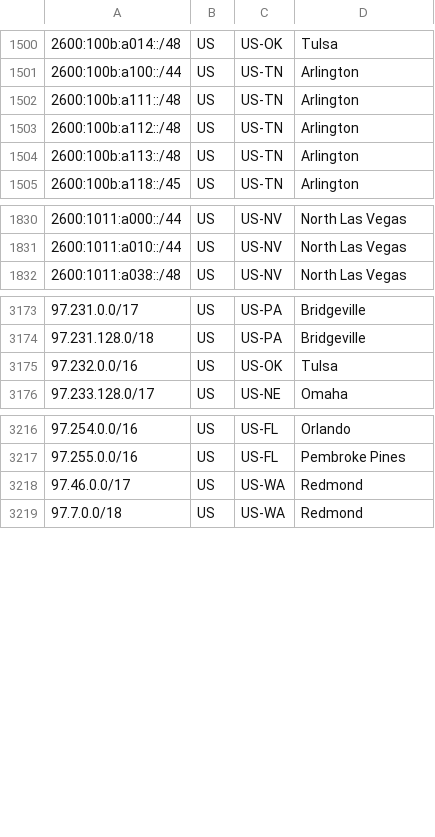
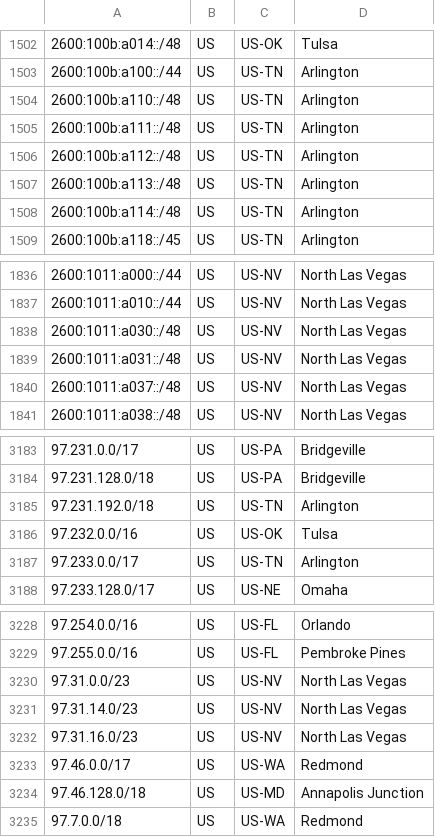
Before and after one commit to Verizon/verizon-geofeed, a CSV file: feed_wireless.csv, drawn as a sheet; only a part is shown, gaps mark what is left out; the diff covers the shown part only; the diff names each change by its address in the sheet, - before the commit and + after, or states it on an @@ line.

```diff
--- a/feed_wireless.csv
+++ b/feed_wireless.csv
+row 1504: 2600:100b:a110::/48 | US | US-TN | Arlington
+row 1508: 2600:100b:a114::/48 | US | US-TN | Arlington
+row 1838: 2600:1011:a030::/48 | US | US-NV | North Las Vegas
+row 1839: 2600:1011:a031::/48 | US | US-NV | North Las Vegas
+row 1840: 2600:1011:a037::/48 | US | US-NV | North Las Vegas
+row 3185: 97.231.192.0/18 | US | US-TN | Arlington
+row 3187: 97.233.0.0/17 | US | US-TN | Arlington
+row 3230: 97.31.0.0/23 | US | US-NV | North Las Vegas
+row 3231: 97.31.14.0/23 | US | US-NV | North Las Vegas
+row 3232: 97.31.16.0/23 | US | US-NV | North Las Vegas
+row 3234: 97.46.128.0/18 | US | US-MD | Annapolis Junction
```
Also changed, not shown: 5 added rows and 6 edited cells elsewhere in this file, feed_5Ghome.csv, 3 other files.
